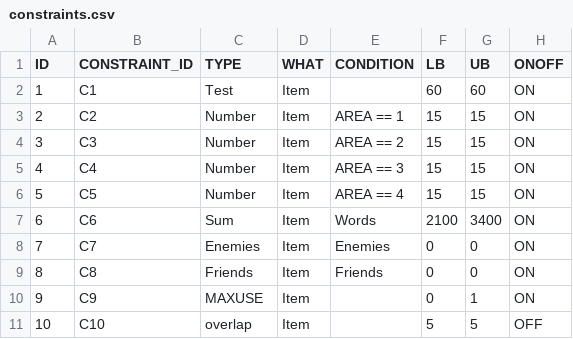
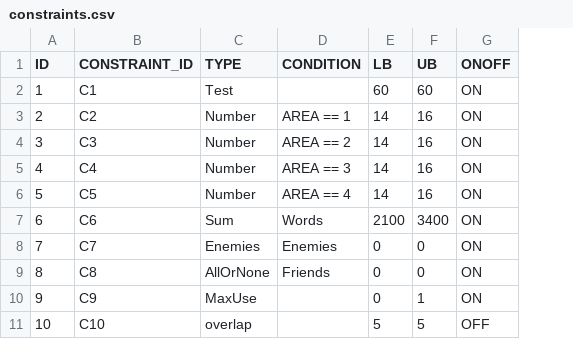
Before and after one commit to asaade/ensamble.jl, a CSV file: data/constraints.csv, drawn as a sheet; removed rows and columns are numbered as before the commit, all else as after; the diff names each change by its address in the sheet, - before the commit and + after, or states it on an @@ line.

Commit message:
Changed friends, enemies & max_item_use constraint

```diff
--- a/data/constraints.csv
+++ b/data/constraints.csv
-column D (WHAT), rows 2-11: all Item
-E3:E6 (LB): 15
+E3:E6 (LB): 14
-F3:F6 (UB): 15
+F3:F6 (UB): 16
-C9 (TYPE): Friends
+C9 (TYPE): AllOrNone
-C10 (TYPE): MAXUSE
+C10 (TYPE): MaxUse
```
Also changed, not shown: 3 other files.
